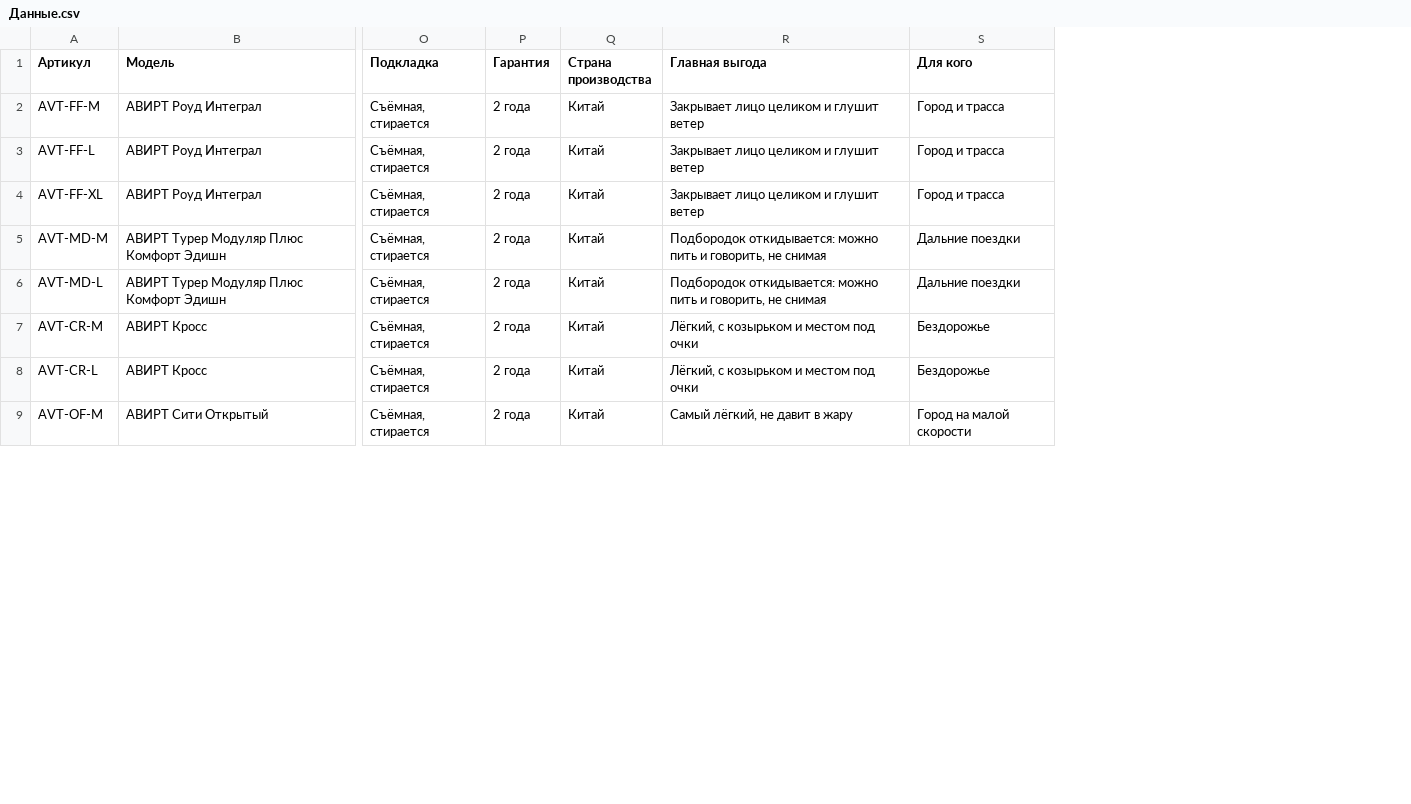
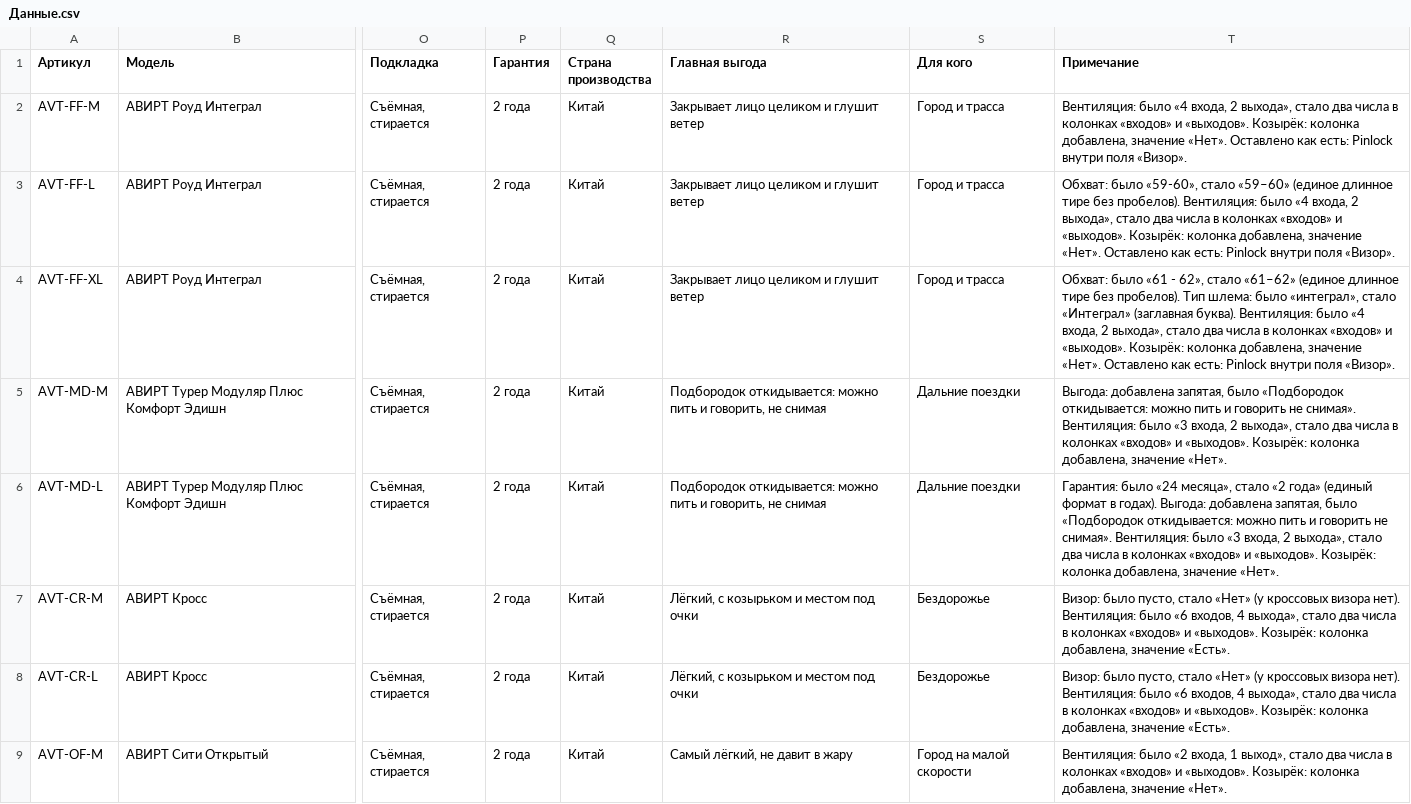
Before and after one commit to avirt-team/avirt-moto-helmets, a CSV file: Данные.csv, drawn as a sheet; only a part is shown, gaps mark what is left out; the diff covers the shown part only; the diff names each change by its address in the sheet, - before the commit and + after, or states it on an @@ line.

```diff
--- a/Данные.csv
+++ b/Данные.csv
+column T (Примечание), rows 2-9: Вентиляция: было «4 входа, 2 выхода», стало два числа в колонках «входов» и «выходов». Козырёк: колонка добавлена, значение «Нет». Оставлено как есть: Pinlock внутри поля «Визор». | Обхват: было «59-60», стало «59–60» (единое длинное тире без пробелов). Вентиляция: было «4 входа, 2 выхода», стало два числа в колонках «входов» и «выходов». Козырёк: колонка добавлена, значение «Нет». Оставлено как есть: Pinlock внутри поля «Визор». | Обхват: было «61 - 62», стало «61–62» (единое длинное тире без пробелов). Тип шлема: было «интеграл», стало «Интеграл» (заглавная буква). Вентиляция: было «4 входа, 2 выхода», стало два числа в колонках «входов» и «выходов». Козырёк: колонка добавлена, значение «Нет». Оставлено как есть: Pinlock внутри поля «Визор». | Выгода: добавлена запятая, было «Подбородок откидывается: можно пить и говорить не снимая». Вентиляция: было «3 входа, 2 выхода», стало два числа в колонках «входов» и «выходов». Козырёк: колонка добавлена, значение «Нет». | Гарантия: было «24 месяца», стало «2 года» (единый формат в годах). Выгода: добавлена запятая, было «Подбородок откидывается: можно пить и говорить не снимая». Вентиляция: было «3 входа, 2 выхода», стало два числа в колонках «входов» и «выходов». Козырёк: колонка добавлена, значение «Нет». | Визор: было пусто, стало «Нет» (у кроссовых визора нет). Вентиляция: было «6 входов, 4 выхода», стало два числа в колонках «входов» и «выходов». Козырёк: колонка добавлена, значение «Есть». | Визор: было пусто, стало «Нет» (у кроссовых визора нет). Вентиляция: было «6 входов, 4 выхода», стало два числа в колонках «входов» и «выходов». Козырёк: колонка добавлена, значение «Есть». | Вентиляция: было «2 входа, 1 выход», стало два числа в колонках «входов» и «выходов». Козырёк: колонка добавлена, значение «Нет».
```
Also changed, not shown: 1 added row elsewhere in this file, 8 other files.
